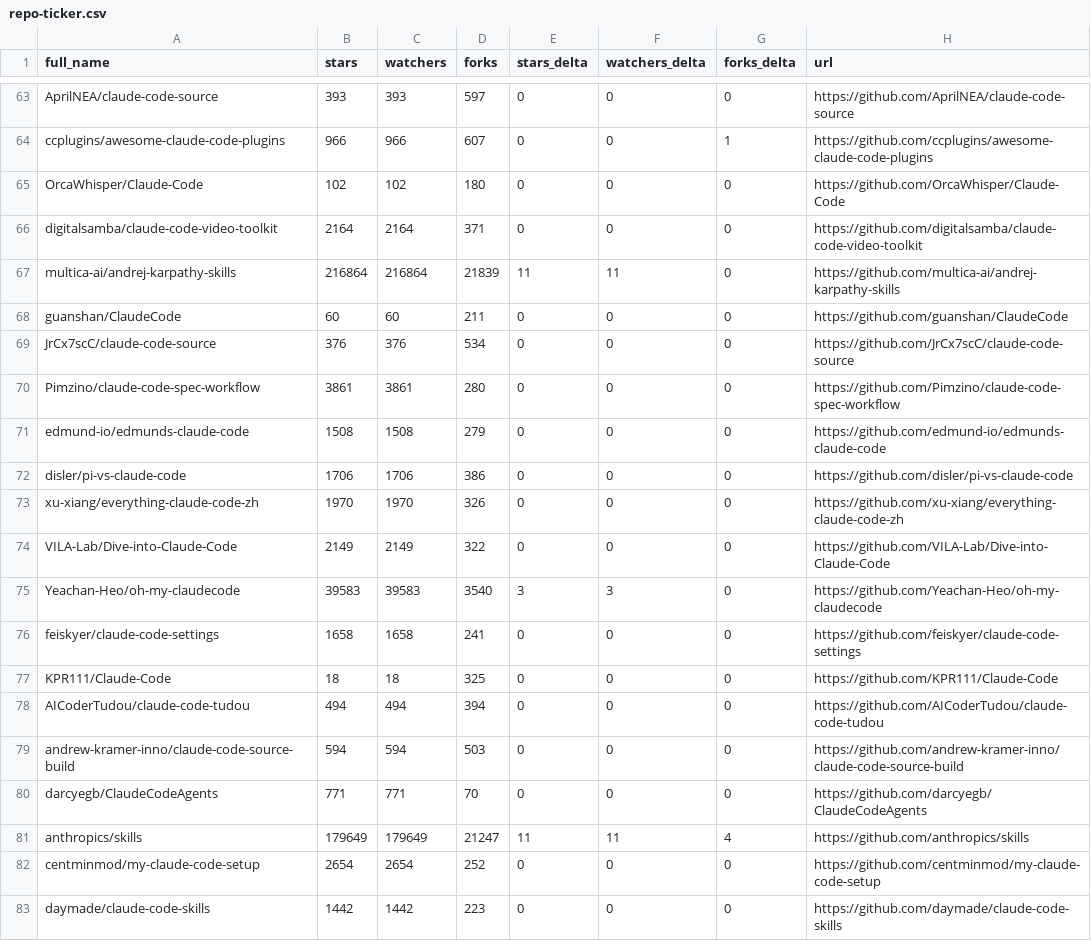
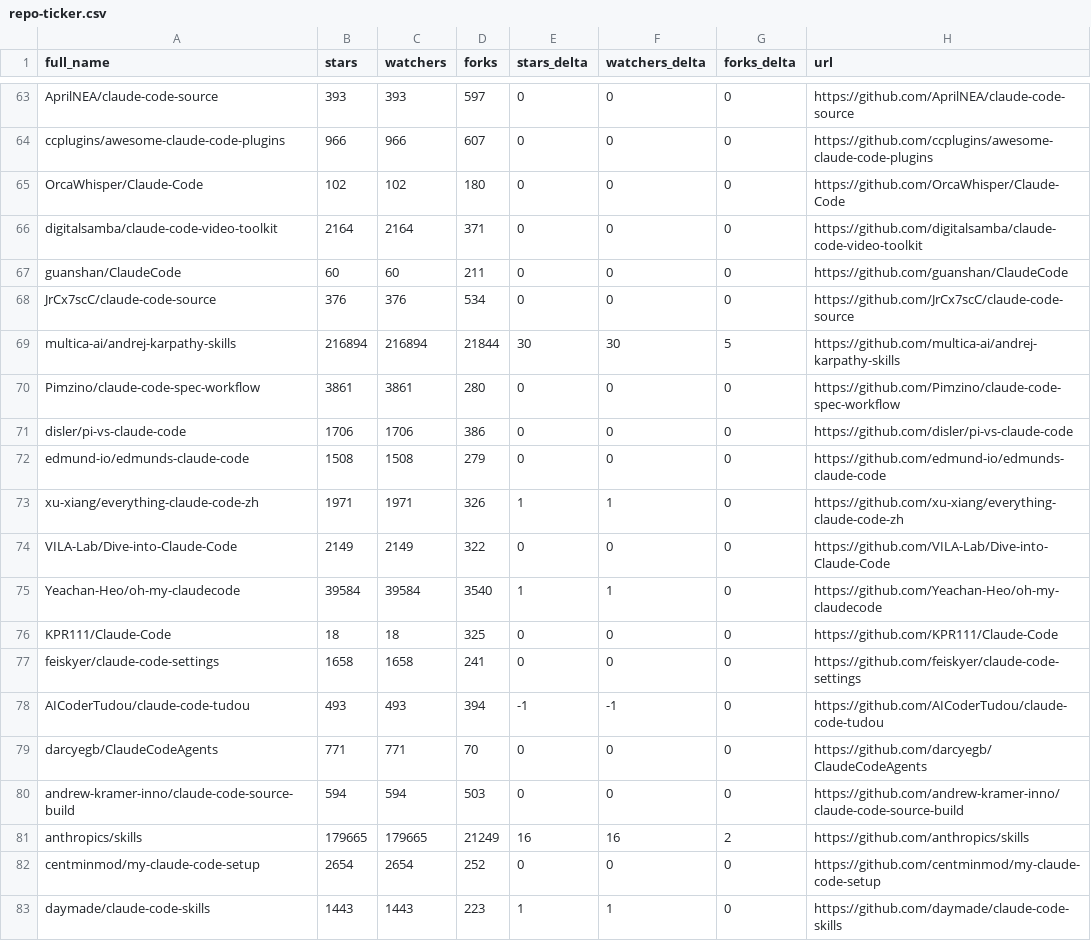
Before and after one commit to kegacbongdem/awesome-claude-code, a CSV file: data/repo-ticker.csv, drawn as a sheet; only a part is shown, gaps mark what is left out; removed rows and columns are numbered as before the commit, all else as after; the diff covers the shown part only; the diff names each change by its address in the sheet, - before the commit and + after, or states it on an @@ line.

```diff
--- a/data/repo-ticker.csv
+++ b/data/repo-ticker.csv
-G64 (forks_delta): 1
+G64 (forks_delta): 0
-row 67: multica-ai/andrej-karpathy-skills | 216864 | 216864 | 21839 | 11 | 11 | 0 | https://github.com/multica-ai/andrej-karpathy-skills
+row 69: multica-ai/andrej-karpathy-skills | 216894 | 216894 | 21844 | 30 | 30 | 5 | https://github.com/multica-ai/andrej-karpathy-skills
@@ row 72 moved to row 71: disler/pi-vs-claude-code @@
-B73 (stars): 1970
+B73 (stars): 1971
-C73 (watchers): 1970
+C73 (watchers): 1971
-E73 (stars_delta): 0
+E73 (stars_delta): 1
-F73 (watchers_delta): 0
+F73 (watchers_delta): 1
-B75 (stars): 39583
+B75 (stars): 39584
-C75 (watchers): 39583
+C75 (watchers): 39584
-E75 (stars_delta): 3
+E75 (stars_delta): 1
-F75 (watchers_delta): 3
+F75 (watchers_delta): 1
@@ row 77 moved to row 76: KPR111/Claude-Code @@
-B78 (stars): 494
+B78 (stars): 493
-C78 (watchers): 494
+C78 (watchers): 493
-E78 (stars_delta): 0
+E78 (stars_delta): -1
-F78 (watchers_delta): 0
+F78 (watchers_delta): -1
@@ row 80 moved to row 79: darcyegb/ClaudeCodeAgents @@
-B81 (stars): 179649
+B81 (stars): 179665
-C81 (watchers): 179649
+C81 (watchers): 179665
-D81 (forks): 21247
+D81 (forks): 21249
-E81 (stars_delta): 11
+E81 (stars_delta): 16
-F81 (watchers_delta): 11
+F81 (watchers_delta): 16
-G81 (forks_delta): 4
+G81 (forks_delta): 2
-B83 (stars): 1442
+B83 (stars): 1443
-C83 (watchers): 1442
+C83 (watchers): 1443
-E83 (stars_delta): 0
+E83 (stars_delta): 1
-F83 (watchers_delta): 0
+F83 (watchers_delta): 1
```
Also changed, not shown: 3 added rows, 3 removed rows, 2 moved rows and 94 edited cells elsewhere in this file, 2 other files.
